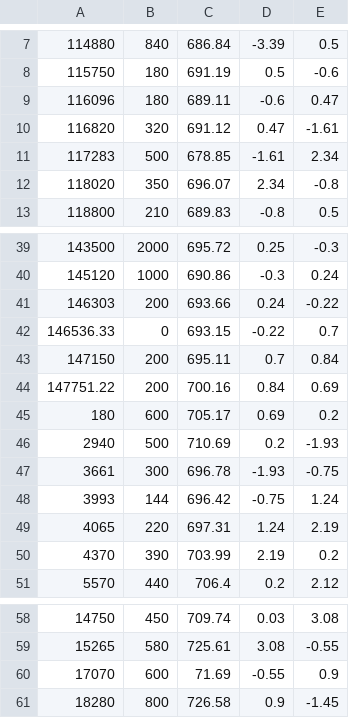
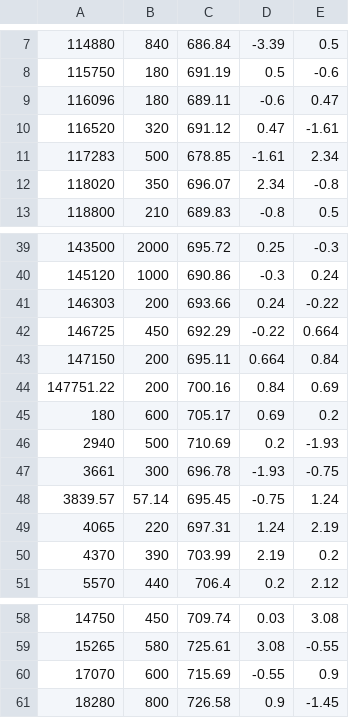
Before and after one commit to joelgraff/freecad-transportation-wb, a CSV file: transportationwb/corridor/alignment/data/il2_vc.csv, drawn as a sheet; only a part is shown, gaps mark what is left out; removed rows and columns are numbered as before the commit, all else as after; the diff names each change by its address in the sheet, - before the commit and + after, or states it on an @@ line.

```diff
--- a/transportationwb/corridor/alignment/data/il2_vc.csv
+++ b/transportationwb/corridor/alignment/data/il2_vc.csv
-A10: 116820
+A10: 116520
-row 42: 146536.33 | 0 | 693.15 | -0.22 | 0.7
+row 42: 146725 | 450 | 692.29 | -0.22 | 0.664
-D43: 0.7
+D43: 0.664
-row 48: 3993 | 144 | 696.42 | -0.75 | 1.24
+row 48: 3839.57 | 57.14 | 695.45 | -0.75 | 1.24
-C60: 71.69
+C60: 715.69
```
Also changed, not shown: 3 other files.
